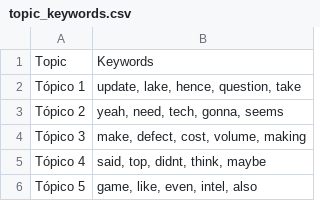
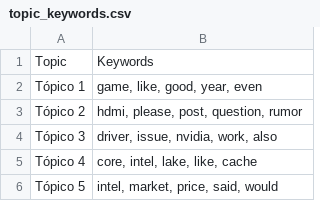
Before and after one commit to Ricardouchub/Proyecto-mlops-automl-reddit, a CSV file: data/topic_keywords.csv, drawn as a sheet.

```diff
--- a/data/topic_keywords.csv
+++ b/data/topic_keywords.csv
@@ -1,6 +1,6 @@
 Topic,Keywords
-Tópico 1,"update, lake, hence, question, take"
-Tópico 2,"yeah, need, tech, gonna, seems"
-Tópico 3,"make, defect, cost, volume, making"
-Tópico 4,"said, top, didnt, think, maybe"
-Tópico 5,"game, like, even, intel, also"
+Tópico 1,"game, like, good, year, even"
+Tópico 2,"hdmi, please, post, question, rumor"
+Tópico 3,"driver, issue, nvidia, work, also"
+Tópico 4,"core, intel, lake, like, cache"
+Tópico 5,"intel, market, price, said, would"
```
Also changed, not shown: 3 other files.
